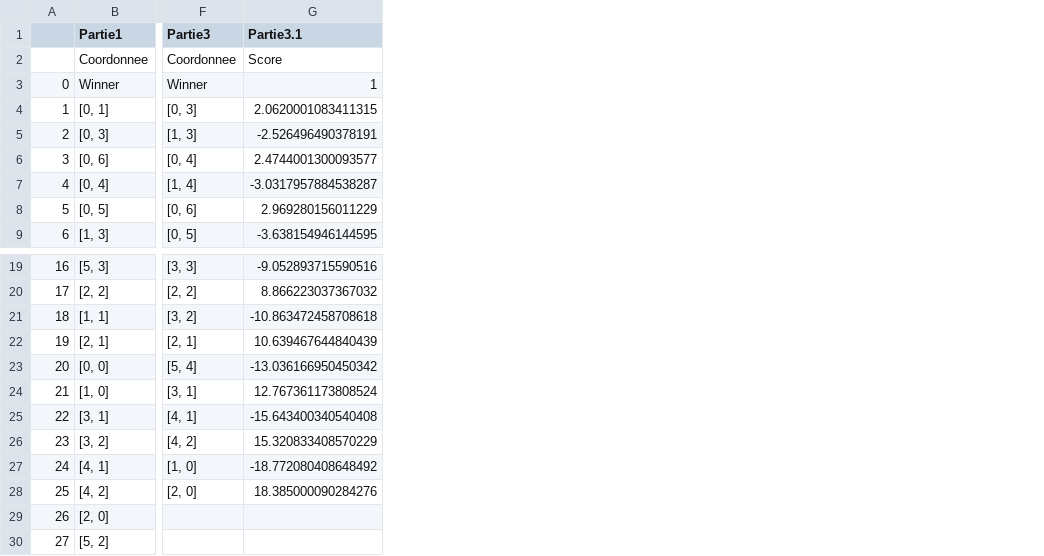
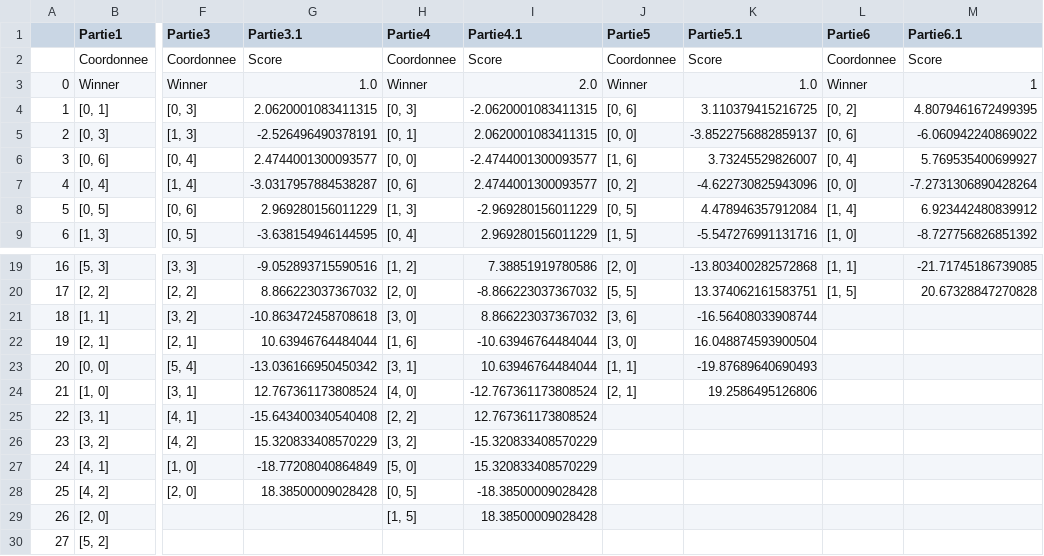
Before and after one commit to DariusDreem/Puissance-4-AI, a CSV file: Data/data.csv, drawn as a sheet; only a part is shown, gaps mark what is left out; the diff names each change by its address in the sheet, - before the commit and + after, or states it on an @@ line.

```diff
--- a/Data/data.csv
+++ b/Data/data.csv
+column H (Partie4), rows 2-9: Coordonnee | Winner | [0, 3] | [0, 1] | [0, 0] | [0, 6] | [1, 3] | [0, 4]; rows 19-29: [1, 2] | [2, 0] | [3, 0] | [1, 6] | [3, 1] | [4, 0] | [2, 2] | [3, 2] | [5, 0] | [0, 5] | [1, 5]
+column I (Partie4.1), rows 2-9: Score | 2.0 | -2.0620001083411315 | 2.0620001083411315 | -2.4744001300093577 | 2.4744001300093577 | -2.969280156011229 | 2.969280156011229; rows 19-29: 7.38851919780586 | -8.866223037367032 | 8.866223037367032 | -10.63946764484044 | 10.63946764484044 | -12.767361173808524 | 12.767361173808524 | -15.320833408570229 | 15.320833408570229 | -18.38500009028428 | 18.38500009028428
+column J (Partie5), rows 2-9: Coordonnee | Winner | [0, 6] | [0, 0] | [1, 6] | [0, 2] | [0, 5] | [1, 5]; rows 19-24: [2, 0] | [5, 5] | [3, 6] | [3, 0] | [1, 1] | [2, 1]
+column K (Partie5.1), rows 2-9: Score | 1.0 | 3.110379415216725 | -3.8522756882859137 | 3.73245529826007 | -4.622730825943096 | 4.478946357912084 | -5.547276991131716; rows 19-24: -13.803400282572868 | 13.374062161583751 | -16.56408033908744 | 16.048874593900504 | -19.87689640690493 | 19.2586495126806
+column L (Partie6), rows 2-9: Coordonnee | Winner | [0, 2] | [0, 6] | [0, 4] | [0, 0] | [1, 4] | [1, 0]; rows 19-20: [1, 1] | [1, 5]
+column M (Partie6.1), rows 2-9: Score | 1 | 4.8079461672499395 | -6.060942240869022 | 5.769535400699927 | -7.2731306890428264 | 6.923442480839912 | -8.727756826851392; rows 19-20: -21.71745186739085 | 20.67328847270828
-G3 (Partie3.1): 1
+G3 (Partie3.1): 1.0
-G22 (Partie3.1): 10.639467644840439
+G22 (Partie3.1): 10.63946764484044
-G27 (Partie3.1): -18.772080408648492
+G27 (Partie3.1): -18.77208040864849
-G28 (Partie3.1): 18.385000090284276
+G28 (Partie3.1): 18.38500009028428
```
Also changed, not shown: 2 other files.
